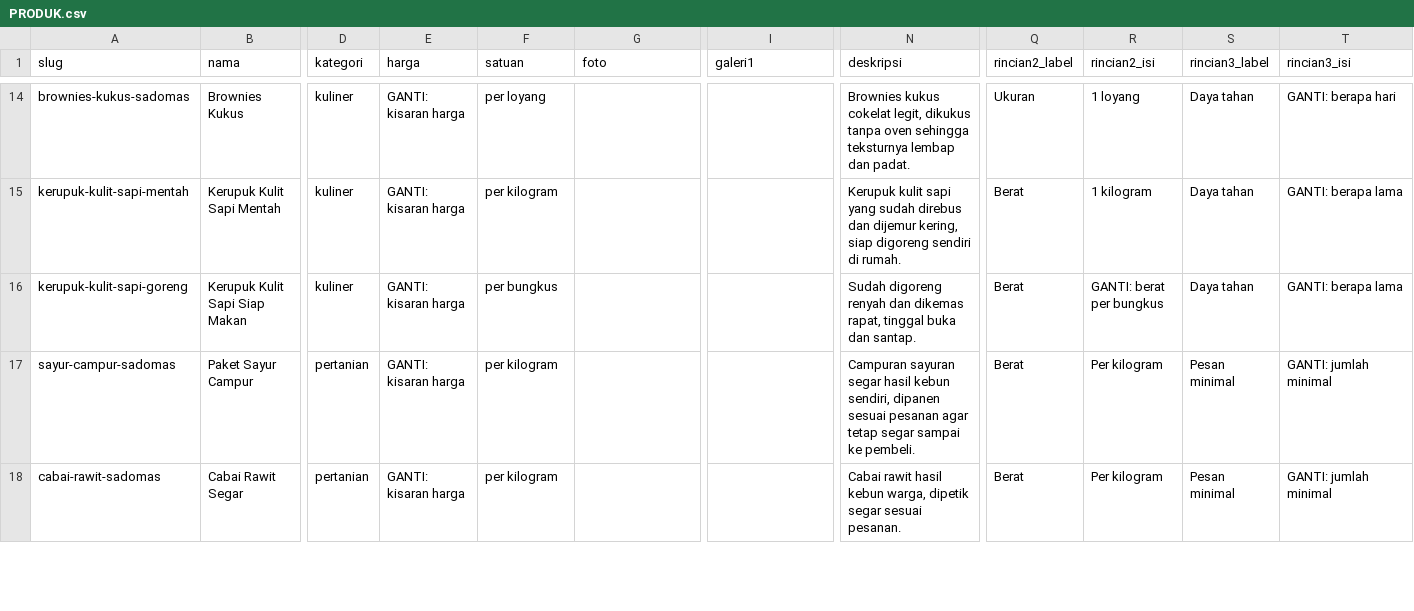
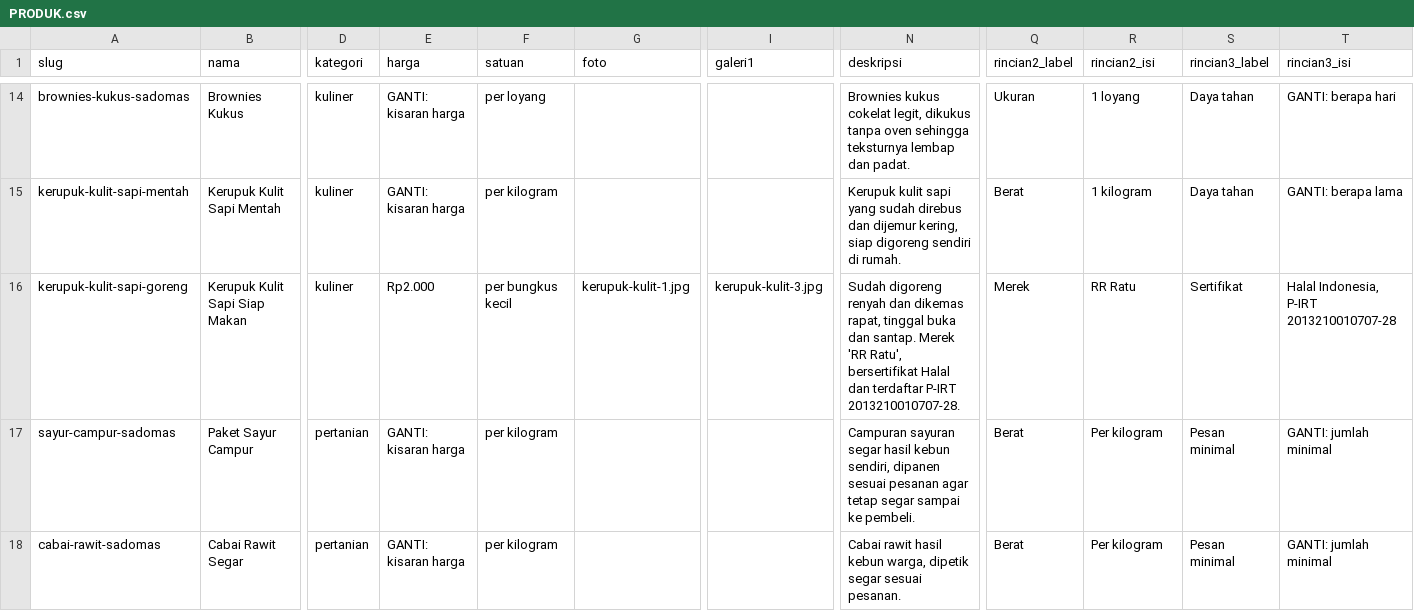
Before and after one commit to 1Leafsrain/katalog-umkm-sadomas, a CSV file: sheet-seed/PRODUK.csv, drawn as a sheet; only a part is shown, gaps mark what is left out; the diff names each change by its address in the sheet, - before the commit and + after, or states it on an @@ line.

```diff
--- a/sheet-seed/PRODUK.csv
+++ b/sheet-seed/PRODUK.csv
-E16 (harga): GANTI: kisaran harga
+E16 (harga): Rp2.000
-F16 (satuan): per bungkus
+F16 (satuan): per bungkus kecil
-G16 (foto): (empty)
+G16 (foto): kerupuk-kulit-1.jpg
-I16 (galeri1): (empty)
+I16 (galeri1): kerupuk-kulit-3.jpg
-N16 (deskripsi): …dan santap.
+N16 (deskripsi): …dan santap. Merek 'RR Ratu', bersertifikat Halal dan terdaftar P-IRT 2013210010707-28.
-Q16 (rincian2_label): Berat
+Q16 (rincian2_label): Merek
-R16 (rincian2_isi): GANTI: berat per bungkus
+R16 (rincian2_isi): RR Ratu
-S16 (rincian3_label): Daya tahan
+S16 (rincian3_label): Sertifikat
-T16 (rincian3_isi): GANTI: berapa lama
+T16 (rincian3_isi): Halal Indonesia, P-IRT 2013210010707-28
```
Also changed, not shown: sheet-seed/UMKM.csv, 25 other files.
